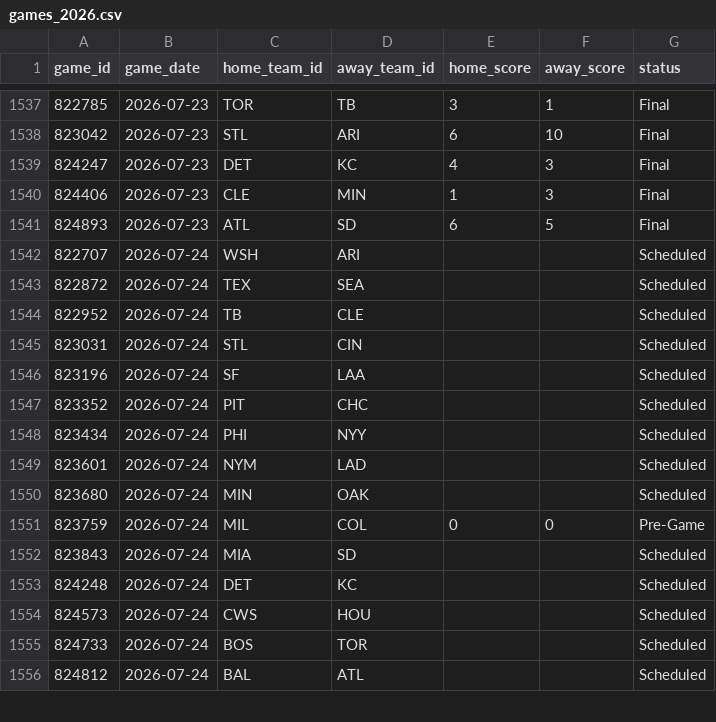
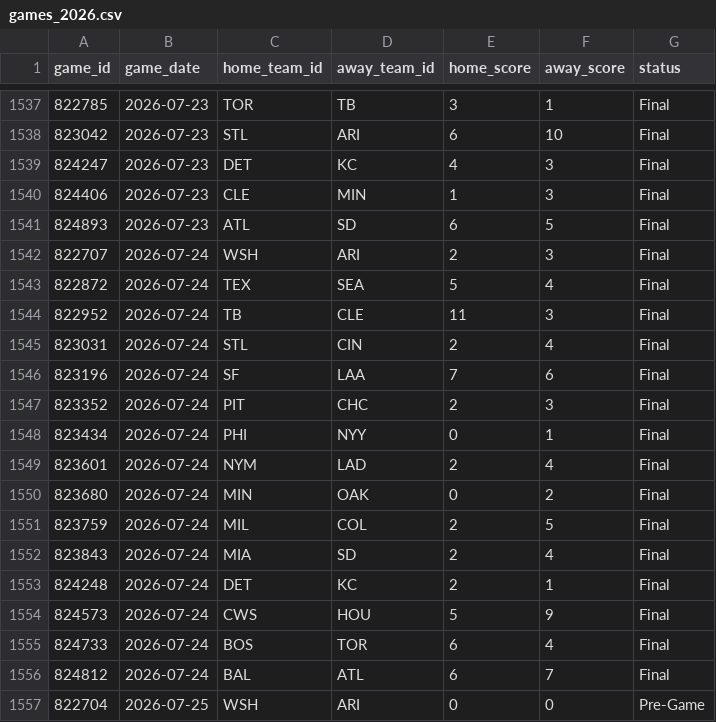
Before and after one commit to gigadon/Thats-Baseball, a CSV file: data/games_2026.csv, drawn as a sheet; only a part is shown, gaps mark what is left out; the diff covers the shown part only.

```diff
--- a/data/games_2026.csv
+++ b/data/games_2026.csv
@@ -1541,16 +1541,17 @@ game_id,game_date,home_team_id,away_team_id,home_score,away_score,status
 824893,2026-07-23,ATL,SD,6,5,Final
-822707,2026-07-24,WSH,ARI,,,Scheduled
-822872,2026-07-24,TEX,SEA,,,Scheduled
-822952,2026-07-24,TB,CLE,,,Scheduled
-823031,2026-07-24,STL,CIN,,,Scheduled
-823196,2026-07-24,SF,LAA,,,Scheduled
-823352,2026-07-24,PIT,CHC,,,Scheduled
-823434,2026-07-24,PHI,NYY,,,Scheduled
-823601,2026-07-24,NYM,LAD,,,Scheduled
-823680,2026-07-24,MIN,OAK,,,Scheduled
-823759,2026-07-24,MIL,COL,0,0,Pre-Game
-823843,2026-07-24,MIA,SD,,,Scheduled
-824248,2026-07-24,DET,KC,,,Scheduled
-824573,2026-07-24,CWS,HOU,,,Scheduled
-824733,2026-07-24,BOS,TOR,,,Scheduled
-824812,2026-07-24,BAL,ATL,,,Scheduled
+822707,2026-07-24,WSH,ARI,2,3,Final
+822872,2026-07-24,TEX,SEA,5,4,Final
+822952,2026-07-24,TB,CLE,11,3,Final
+823031,2026-07-24,STL,CIN,2,4,Final
+823196,2026-07-24,SF,LAA,7,6,Final
+823352,2026-07-24,PIT,CHC,2,3,Final
+823434,2026-07-24,PHI,NYY,0,1,Final
+823601,2026-07-24,NYM,LAD,2,4,Final
+823680,2026-07-24,MIN,OAK,0,2,Final
+823759,2026-07-24,MIL,COL,2,5,Final
+823843,2026-07-24,MIA,SD,2,4,Final
+824248,2026-07-24,DET,KC,2,1,Final
+824573,2026-07-24,CWS,HOU,5,9,Final
+824733,2026-07-24,BOS,TOR,6,4,Final
+824812,2026-07-24,BAL,ATL,6,7,Final
+822704,2026-07-25,WSH,ARI,0,0,Pre-Game
```
Also changed, not shown: 14 added rows elsewhere in this file, 5 other files.
